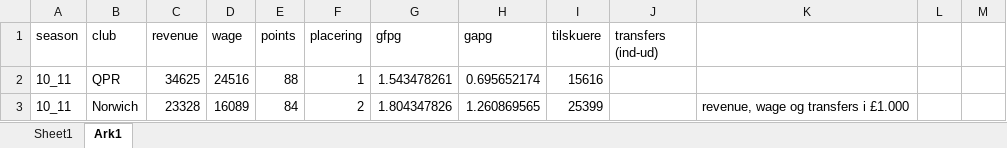
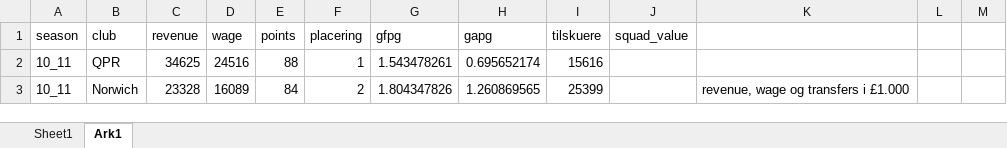
Before and after one commit to Thisen22/bachelor, an Excel workbook: data.xlsx, sheet Ark1, drawn as a sheet; only a part is shown; values as stored, in another font and other column widths than the file's, no borders; table styles not drawn; the diff names each change by its address in the sheet, - before the commit and + after, or states it on an @@ line.

```diff
--- a/data.xlsx (sheet Ark1)
+++ b/data.xlsx (sheet Ark1)
-J1: transfers (ind-ud)
+J1: squad_value
```
Also changed, not shown: sheet Sheet1, hidden cells, 2 other files.
